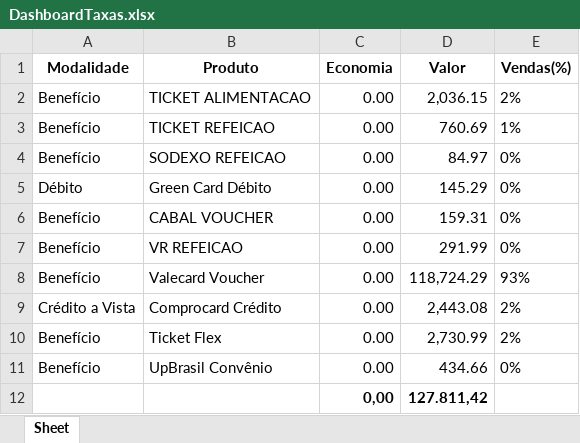
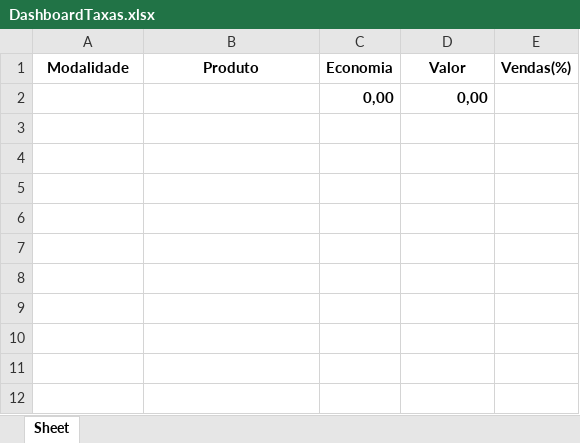
Before and after one commit to S41T4M4/CypressTest, an Excel workbook: cypress/downloads/DashboardTaxas.xlsx, sheet Sheet, drawn as a sheet; values as stored, in another font and other column widths than the file's, no borders; removed rows and columns are numbered as before the commit, all else as after; the diff names each change by its address in the sheet, - before the commit and + after, or states it on an @@ line.

```diff
--- a/cypress/downloads/DashboardTaxas.xlsx (sheet Sheet)
+++ b/cypress/downloads/DashboardTaxas.xlsx (sheet Sheet)
-row 2: Benefício | TICKET ALIMENTACAO | 0.00 | 2,036.15 | 2%
-row 3: Benefício | TICKET REFEICAO | 0.00 | 760.69 | 1%
-row 4: Benefício | SODEXO REFEICAO | 0.00 | 84.97 | 0%
-row 5: Débito | Green Card Débito | 0.00 | 145.29 | 0%
-row 6: Benefício | CABAL VOUCHER | 0.00 | 159.31 | 0%
-row 7: Benefício | VR REFEICAO | 0.00 | 291.99 | 0%
-row 8: Benefício | Valecard Voucher | 0.00 | 118,724.29 | 93%
-row 9: Crédito a Vista | Comprocard Crédito | 0.00 | 2,443.08 | 2%
-row 10: Benefício | Ticket Flex | 0.00 | 2,730.99 | 2%
-row 11: Benefício | UpBrasil Convênio | 0.00 | 434.66 | 0%
-D2 (Valor): 127.811,42
+D2 (Valor): 0,00
```
Also changed, not shown: cypress/downloads/Conciliação Bancária .xlsx, cypress/downloads/DashboardPagamentos.xlsx, 40 other files.
